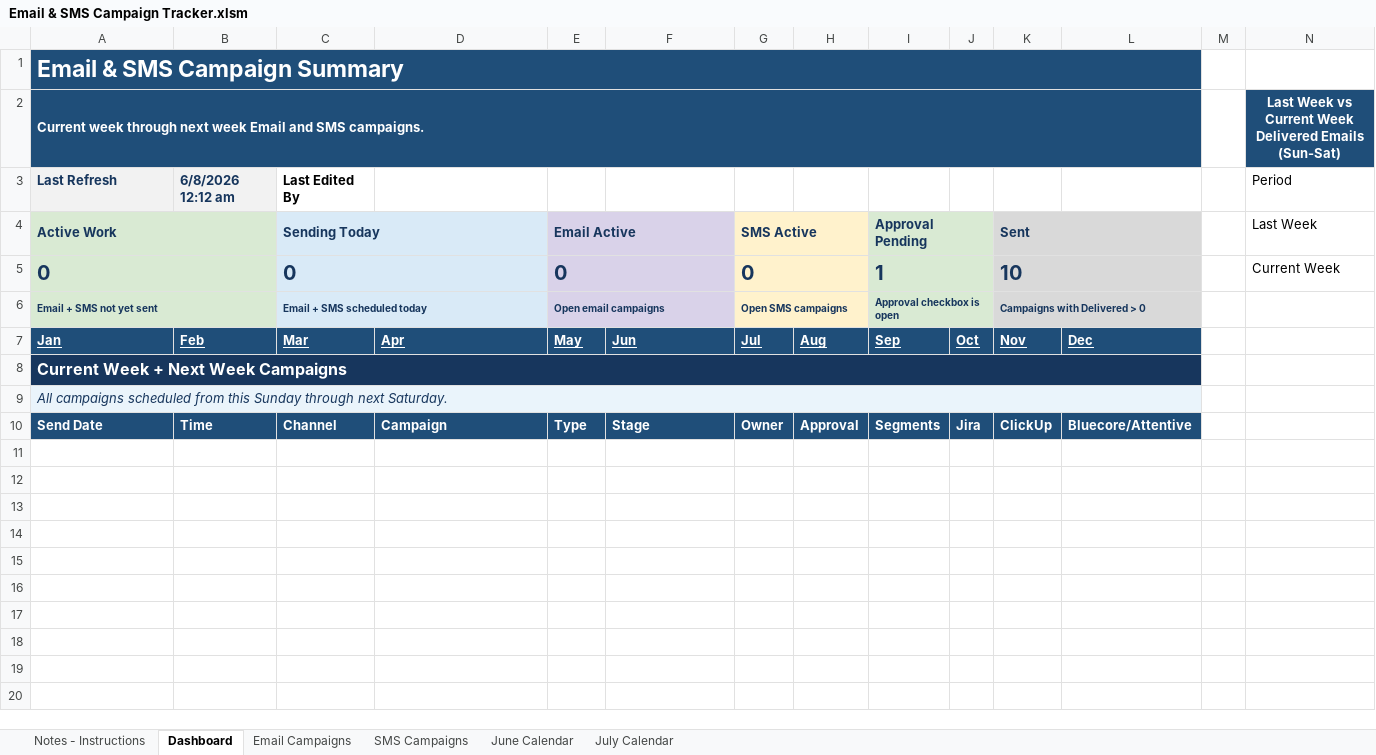
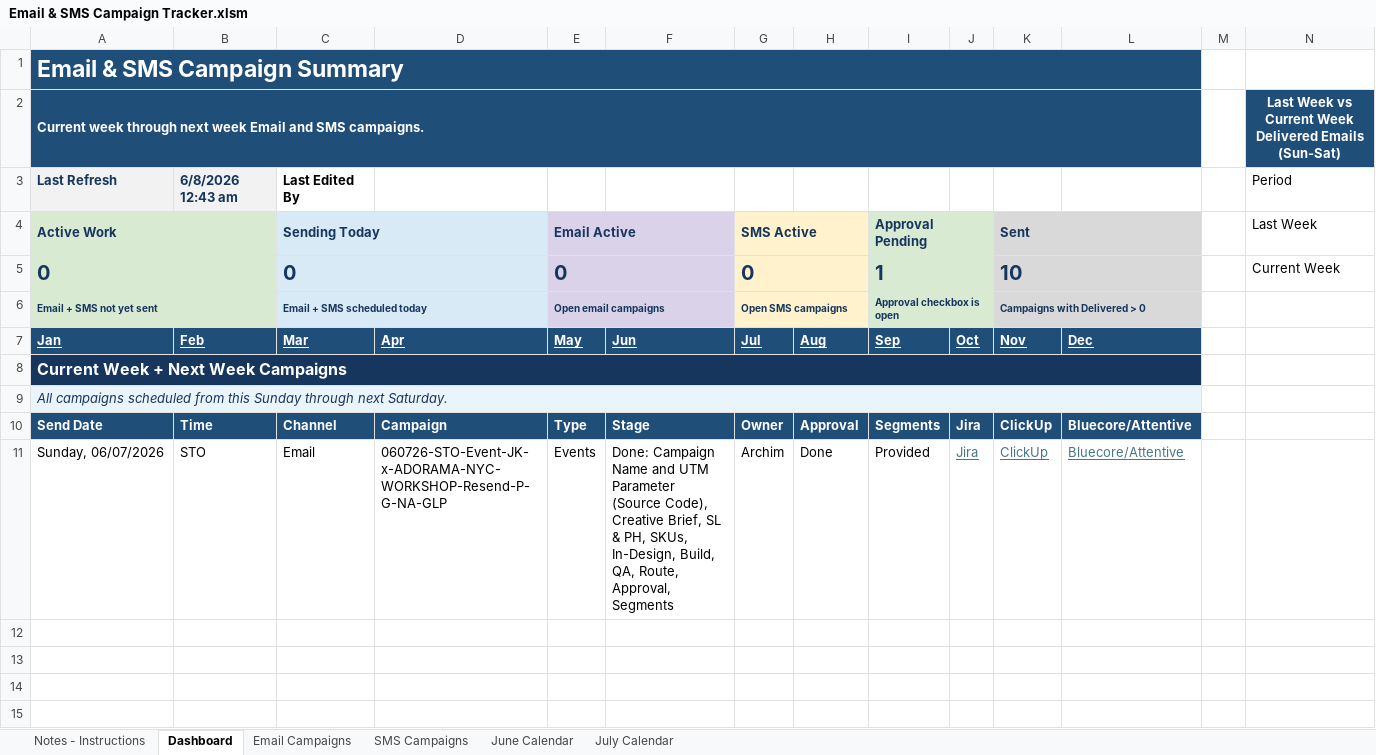
Before and after one commit to PaulAndre0809/System-Production-Adorama, an Excel workbook: Production Tracker/Email & SMS Campaign Tracker.xlsm, sheet Dashboard, drawn as a sheet; only a part is shown; the shorter side is filled out with more unchanged rows; values as stored, in another font and other column widths than the file's, no borders; charts and pictures and conditional formats and table styles not drawn; rows hold the shown columns only; the diff names each change by its address in the sheet, - before the commit and + after, or states it on an @@ line.

Commit message:
feat: add Email & SMS Campaign Tracker spreadsheet to production tracker repository

```diff
--- a/Production Tracker/Email & SMS Campaign Tracker.xlsm (sheet Dashboard)
+++ b/Production Tracker/Email & SMS Campaign Tracker.xlsm (sheet Dashboard)
-B3: 6/8/2026 12:12 am
+B3: 6/8/2026 12:43 am
-row 11: (empty)
+row 11: Sunday, 06/07/2026 | STO | Email | 060726-STO-Event-JK-x-ADORAMA-NYC-WORKSHOP-Resend-P-G-NA-GLP | Events | Done: Campaign Name and UTM Parameter (Source Code), Creative Brief, SL & PH, SKUs, In-Design, Build, QA, Route, Approval, Segments | Archim | Done | Provided | Jira | ClickUp | Bluecore/Attentive
```
Also changed, not shown: sheet Notes - Instructions, hidden cells.
